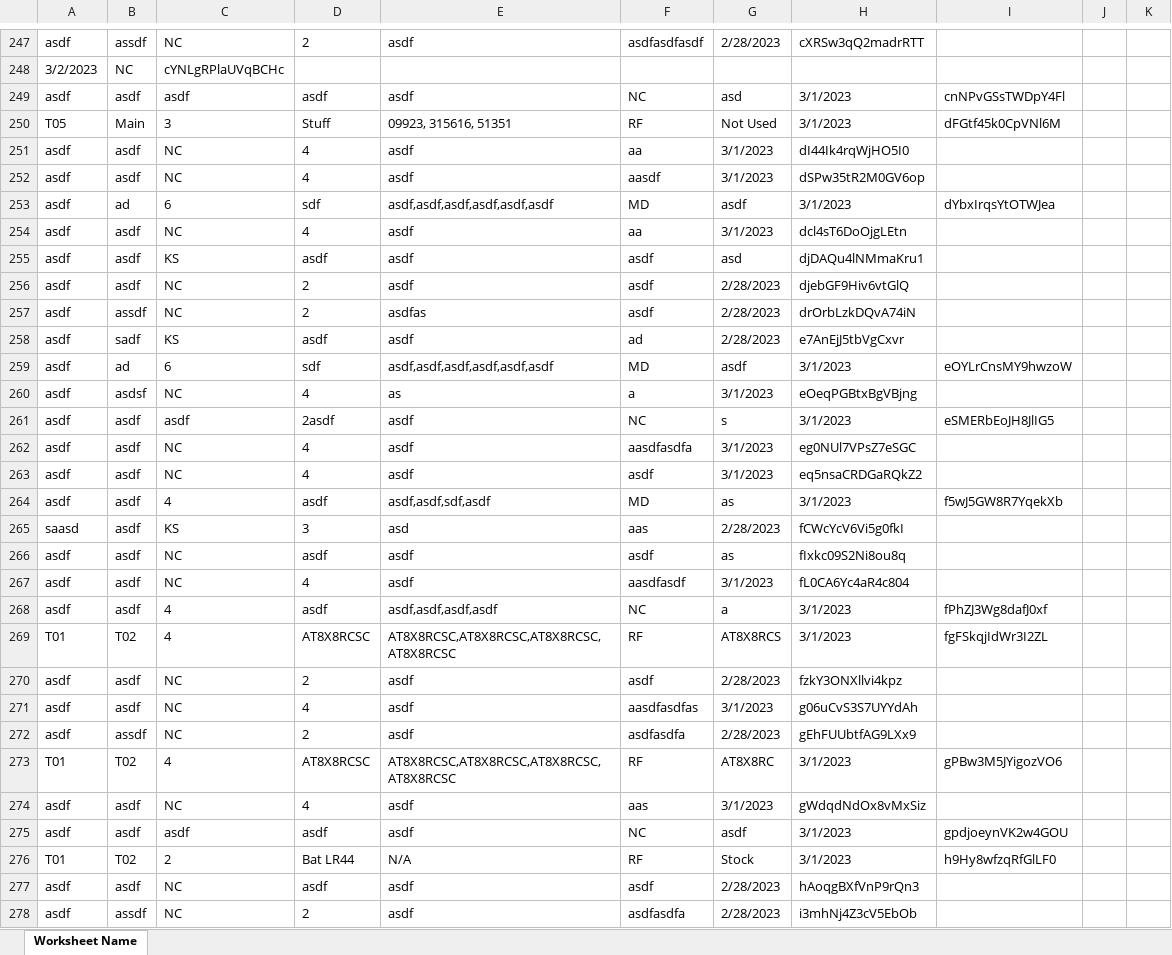
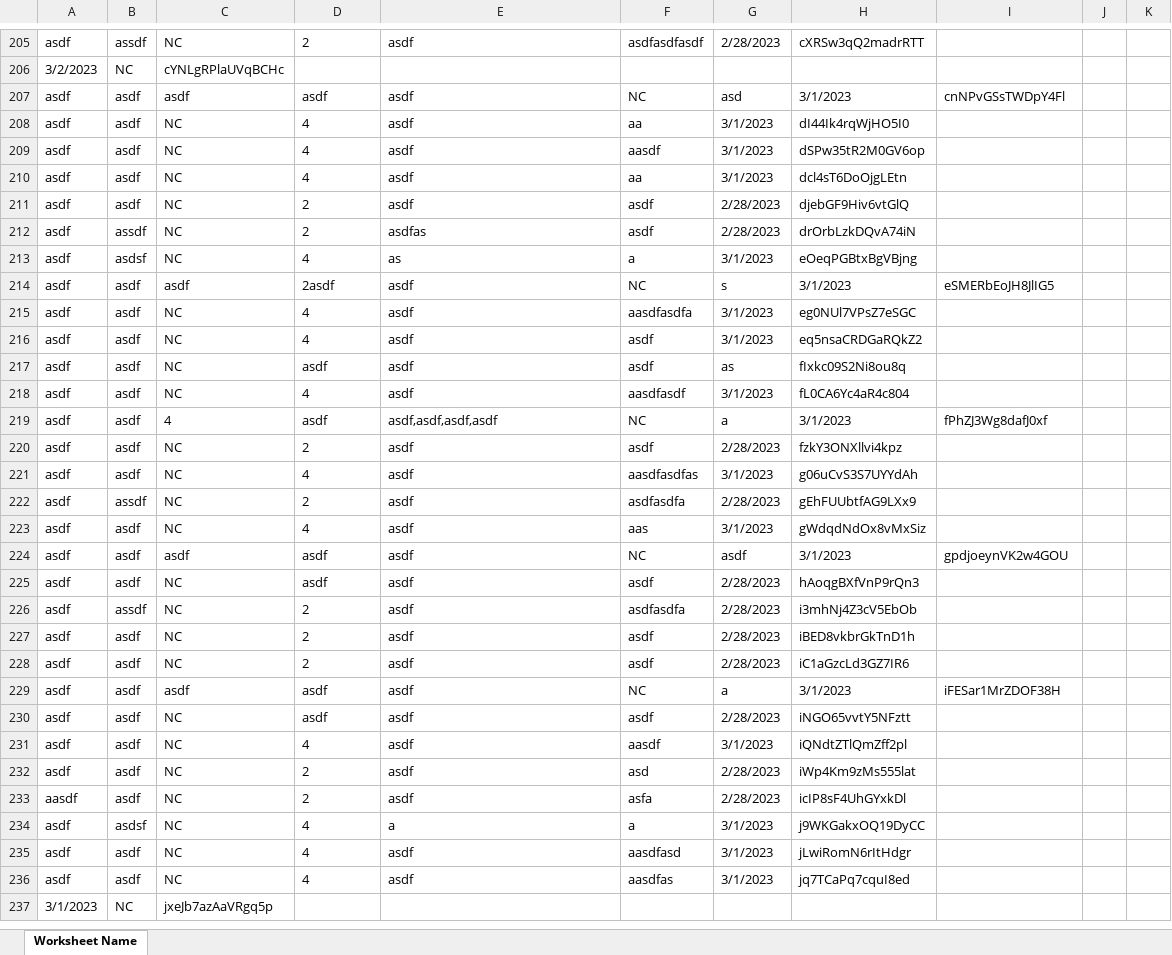
Before and after one commit to Nik-Hendricks/Grenvintory, an Excel workbook: data.xlsx, sheet Worksheet Name, drawn as a sheet; only a part is shown, gaps mark what is left out; the shorter side is filled out with more unchanged rows; values as stored, in another font and other column widths than the file's, no borders; the diff covers the shown part only; the diff names each change by its address in the sheet, - before the commit and + after, or states it on an @@ line.

Commit message:
Implemented full querying support. as well as on the fly .xlsx generation for the selected query

```diff
--- a/data.xlsx (sheet Worksheet Name)
+++ b/data.xlsx (sheet Worksheet Name)
-row 250: T05 | Main | 3 | Stuff | 09923, 315616, 51351 | RF | Not Used | 3/1/2023 | dFGtf45k0CpVNl6M
-row 253: asdf | ad | 6 | sdf | asdf,asdf,asdf,asdf,asdf,asdf | MD | asdf | 3/1/2023 | dYbxIrqsYtOTWJea
-row 255: asdf | asdf | KS | asdf | asdf | asdf | asd | djDAQu4lNMmaKru1
-row 258: asdf | sadf | KS | asdf | asdf | ad | 2/28/2023 | e7AnEjJ5tbVgCxvr
-row 259: asdf | ad | 6 | sdf | asdf,asdf,asdf,asdf,asdf,asdf | MD | asdf | 3/1/2023 | eOYLrCnsMY9hwzoW
-row 264: asdf | asdf | 4 | asdf | asdf,asdf,sdf,asdf | MD | as | 3/1/2023 | f5wJ5GW8R7YqekXb
-row 265: saasd | asdf | KS | 3 | asd | aas | 2/28/2023 | fCWcYcV6Vi5g0fkI
-row 269: T01 | T02 | 4 | AT8X8RCSC | AT8X8RCSC,AT8X8RCSC,AT8X8RCSC,AT8X8RCSC | RF | AT8X8RCS | 3/1/2023 | fgFSkqjIdWr3I2ZL
-row 273: T01 | T02 | 4 | AT8X8RCSC | AT8X8RCSC,AT8X8RCSC,AT8X8RCSC,AT8X8RCSC | RF | AT8X8RC | 3/1/2023 | gPBw3M5JYigozVO6
-row 276: T01 | T02 | 2 | Bat LR44 | N/A | RF | Stock | 3/1/2023 | h9Hy8wfzqRfGlLF0
```
Also changed, not shown: 60 removed rows elsewhere in this sheet, 9 other files.
